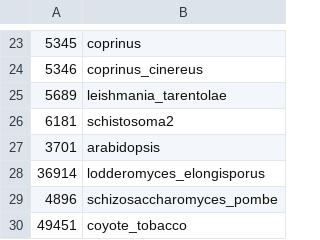
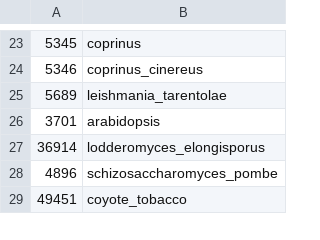
Before and after one commit to TomHarrop/atol-bpa-datamapper, a TSV file: dev/resources/taxid_to_augustus_dataset.tsv, drawn as a sheet; only a part is shown, gaps mark what is left out; removed rows and columns are numbered as before the commit, all else as after; the diff covers the shown part only; the diff names each change by its address in the sheet, - before the commit and + after, or states it on an @@ line.

```diff
--- a/dev/resources/taxid_to_augustus_dataset.tsv
+++ b/dev/resources/taxid_to_augustus_dataset.tsv
-row 26: 6181 | schistosoma2
```
Also changed, not shown: 7 added rows, 2 removed rows and 44 edited cells elsewhere in this file.
